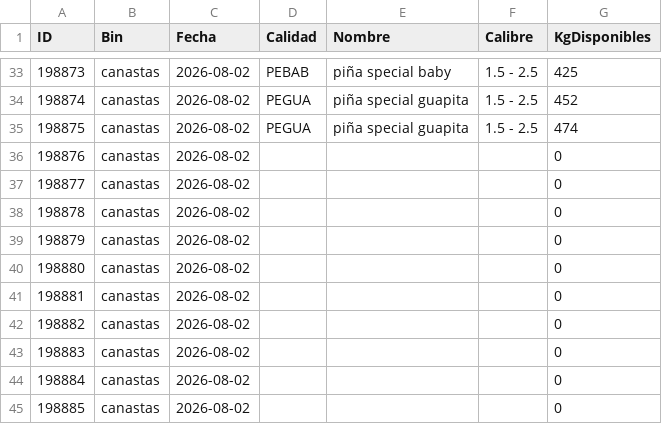
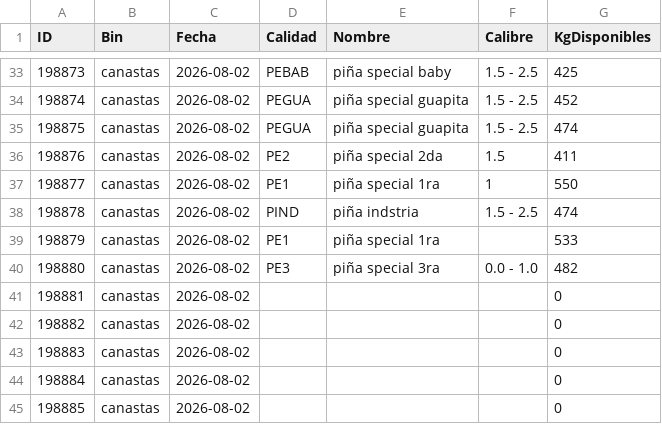
Before and after one commit to logisticaguapa-arch/inventario-fruta, a CSV file: inventario.csv, drawn as a sheet; only a part is shown, gaps mark what is left out.

```diff
--- a/inventario.csv
+++ b/inventario.csv
@@ -35,7 +35,7 @@ ID,Bin,Fecha,Calidad,Nombre,Calibre,KgDisponibles
 198875,canastas,2026-08-02,PEGUA,piña special guapita,1.5 - 2.5,474
-198876,canastas,2026-08-02,,,,0
-198877,canastas,2026-08-02,,,,0
-198878,canastas,2026-08-02,,,,0
-198879,canastas,2026-08-02,,,,0
-198880,canastas,2026-08-02,,,,0
+198876,canastas,2026-08-02,PE2,piña special 2da,1.5,411
+198877,canastas,2026-08-02,PE1,piña special 1ra,1,550
+198878,canastas,2026-08-02,PIND,piña indstria,1.5 - 2.5,474
+198879,canastas,2026-08-02,PE1,piña special 1ra,,533
+198880,canastas,2026-08-02,PE3,piña special 3ra,0.0 - 1.0,482
 198881,canastas,2026-08-02,,,,0
```
